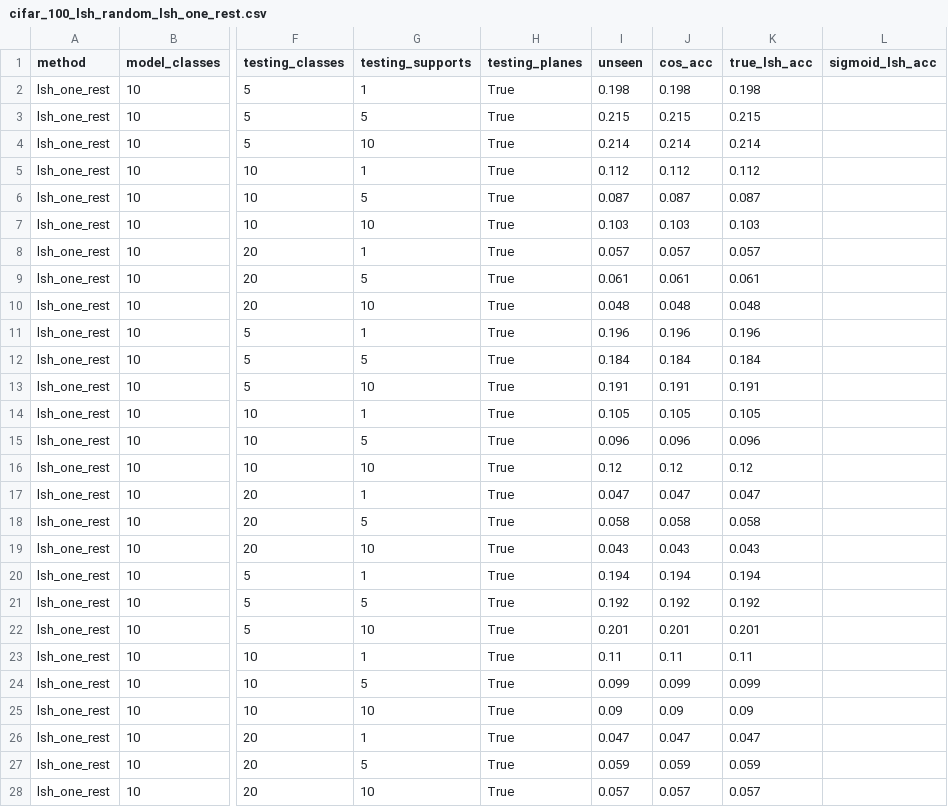
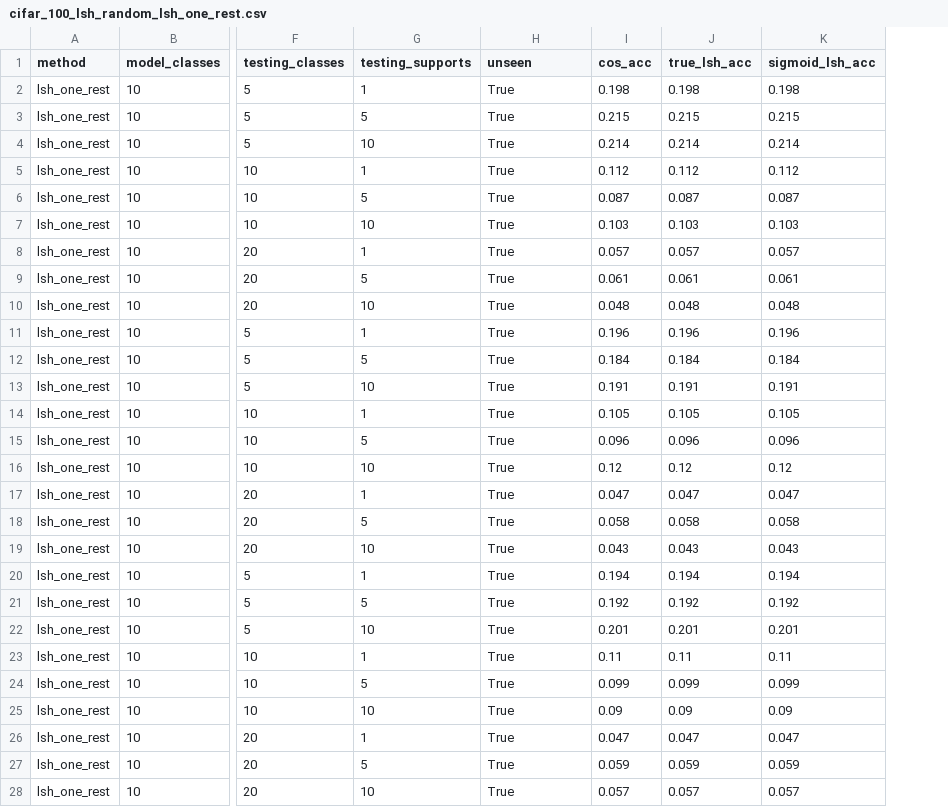
Before and after one commit to AndrewLitteken/budapest-summer-research-2018, a CSV file: data/csv/cifar_100_lsh_random_lsh_one_rest.csv, drawn as a sheet; only a part is shown, gaps mark what is left out; removed rows and columns are numbered as before the commit, all else as after; the diff covers the shown part only; the diff names each change by its address in the sheet, - before the commit and + after, or states it on an @@ line.

```diff
--- a/data/csv/cifar_100_lsh_random_lsh_one_rest.csv
+++ b/data/csv/cifar_100_lsh_random_lsh_one_rest.csv
-column I (unseen), rows 2-28: 0.198 | 0.215 | 0.214 | 0.112 | 0.087 | 0.103 | 0.057 | 0.061 | 0.048 | 0.196 | 0.184 | 0.191 | 0.105 | 0.096 | 0.12 | 0.047 | 0.058 | 0.043 | 0.194 | 0.192 | 0.201 | 0.11 | 0.099 | 0.09 | 0.047 | 0.059 | 0.057
-H1: testing_planes
+H1: unseen
-K2 (sigmoid_lsh_acc): (empty)
+K2 (sigmoid_lsh_acc): 0.198
-K3 (sigmoid_lsh_acc): (empty)
+K3 (sigmoid_lsh_acc): 0.215
-K4 (sigmoid_lsh_acc): (empty)
+K4 (sigmoid_lsh_acc): 0.214
-K5 (sigmoid_lsh_acc): (empty)
+K5 (sigmoid_lsh_acc): 0.112
-K6 (sigmoid_lsh_acc): (empty)
+K6 (sigmoid_lsh_acc): 0.087
-K7 (sigmoid_lsh_acc): (empty)
+K7 (sigmoid_lsh_acc): 0.103
-K8 (sigmoid_lsh_acc): (empty)
+K8 (sigmoid_lsh_acc): 0.057
-K9 (sigmoid_lsh_acc): (empty)
+K9 (sigmoid_lsh_acc): 0.061
-K10 (sigmoid_lsh_acc): (empty)
+K10 (sigmoid_lsh_acc): 0.048
-K11 (sigmoid_lsh_acc): (empty)
+K11 (sigmoid_lsh_acc): 0.196
-K12 (sigmoid_lsh_acc): (empty)
+K12 (sigmoid_lsh_acc): 0.184
-K13 (sigmoid_lsh_acc): (empty)
+K13 (sigmoid_lsh_acc): 0.191
-K14 (sigmoid_lsh_acc): (empty)
+K14 (sigmoid_lsh_acc): 0.105
-K15 (sigmoid_lsh_acc): (empty)
+K15 (sigmoid_lsh_acc): 0.096
-K16 (sigmoid_lsh_acc): (empty)
+K16 (sigmoid_lsh_acc): 0.12
-K17 (sigmoid_lsh_acc): (empty)
+K17 (sigmoid_lsh_acc): 0.047
-K18 (sigmoid_lsh_acc): (empty)
+K18 (sigmoid_lsh_acc): 0.058
-K19 (sigmoid_lsh_acc): (empty)
+K19 (sigmoid_lsh_acc): 0.043
-K20 (sigmoid_lsh_acc): (empty)
+K20 (sigmoid_lsh_acc): 0.194
-K21 (sigmoid_lsh_acc): (empty)
+K21 (sigmoid_lsh_acc): 0.192
-K22 (sigmoid_lsh_acc): (empty)
+K22 (sigmoid_lsh_acc): 0.201
-K23 (sigmoid_lsh_acc): (empty)
+K23 (sigmoid_lsh_acc): 0.11
-K24 (sigmoid_lsh_acc): (empty)
+K24 (sigmoid_lsh_acc): 0.099
-K25 (sigmoid_lsh_acc): (empty)
+K25 (sigmoid_lsh_acc): 0.09
-K26 (sigmoid_lsh_acc): (empty)
+K26 (sigmoid_lsh_acc): 0.047
-K27 (sigmoid_lsh_acc): (empty)
+K27 (sigmoid_lsh_acc): 0.059
-K28 (sigmoid_lsh_acc): (empty)
+K28 (sigmoid_lsh_acc): 0.057
```
Also changed, not shown: 121 edited cells elsewhere in this file, data/csv/cifar_100_cosine_lsh_one_rest.csv, data/csv/cifar_100_lsh_one_rest_lsh_random.csv.
